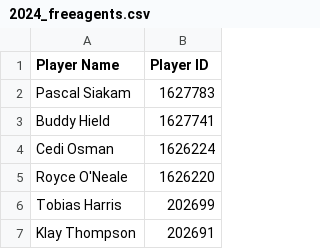
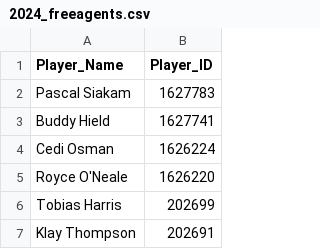
Before and after one commit to TonysTinyToes/Project-4-NBA-ML-predictions, a CSV file: 2024_freeagents.csv, drawn as a sheet; only a part is shown.

```diff
--- a/2024_freeagents.csv
+++ b/2024_freeagents.csv
@@ -1,2 +1,2 @@
-Player Name,Player ID
+Player_Name,Player_ID
 Pascal Siakam,1627783
```
Also changed, not shown: 5 other files.
